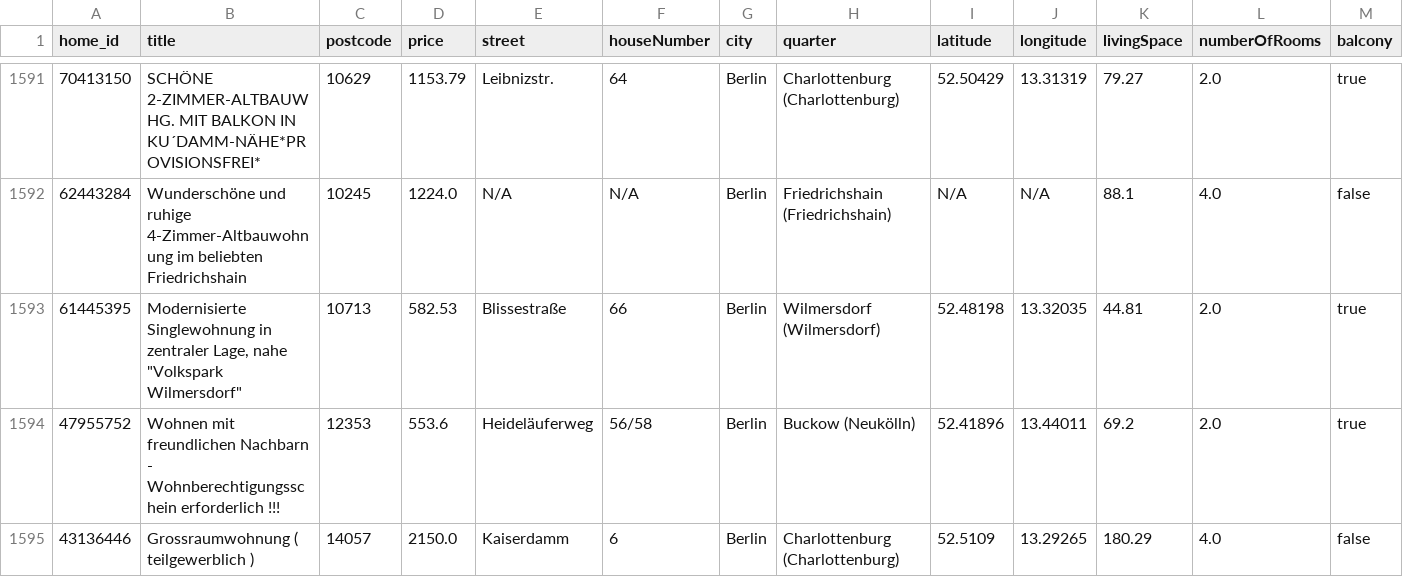
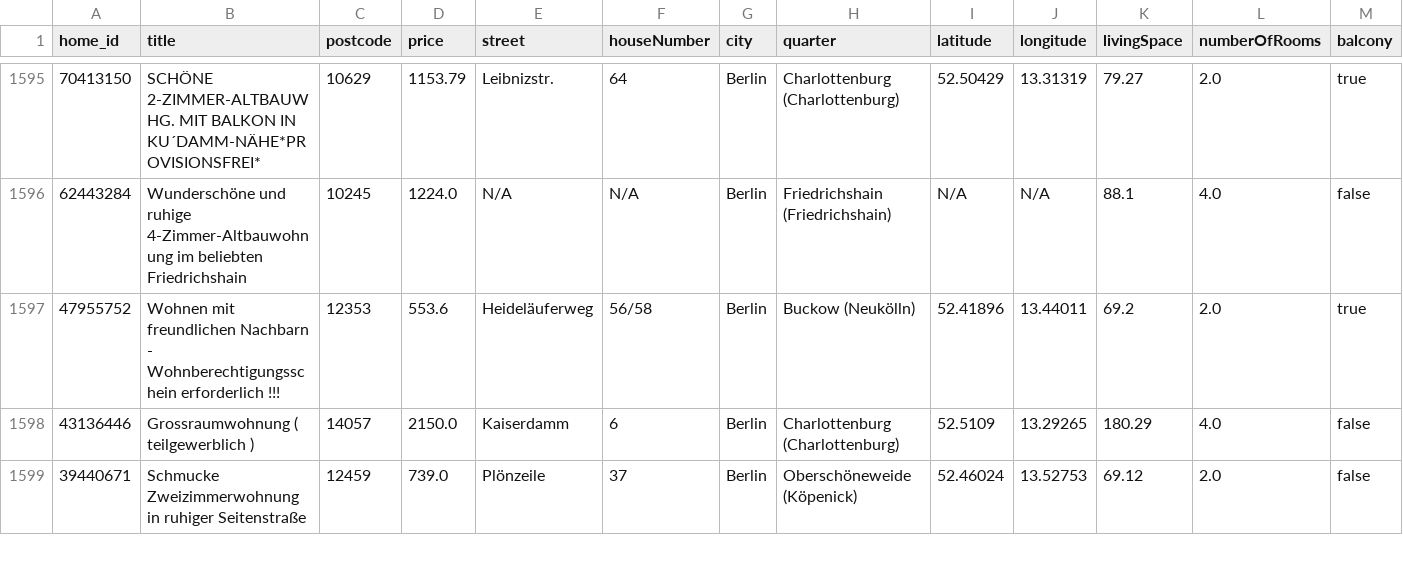
Before and after one commit to widadmogral/urutu-rent-home, a CSV file: listings.csv, drawn as a sheet; only a part is shown, gaps mark what is left out; the shorter side is filled out with more unchanged rows; removed rows and columns are numbered as before the commit, all else as after; rows hold the shown columns only; the diff covers the shown part only; the diff names each change by its address in the sheet, - before the commit and + after, or states it on an @@ line.

```diff
--- a/listings.csv
+++ b/listings.csv
-row 1593: 61445395 | Modernisierte Singlewohnung in zentraler Lage, nahe "Volkspark Wilmersdorf" | 10713 | 582.53 | Blissestraße | 66 | Berlin | Wilmersdorf (Wilmersdorf) | 52.48198 | 13.32035 | 44.81 | 2.0 | true
```
Also changed, not shown: 6 added rows, 2 removed rows and 1 moved row elsewhere in this file.
